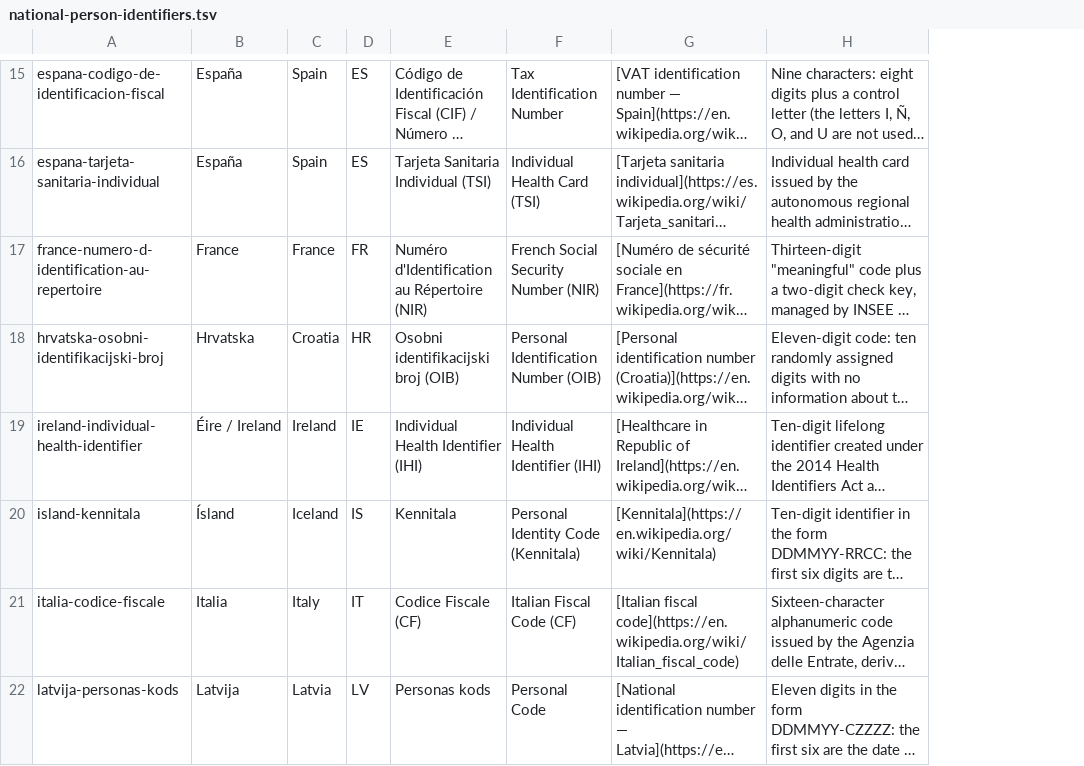
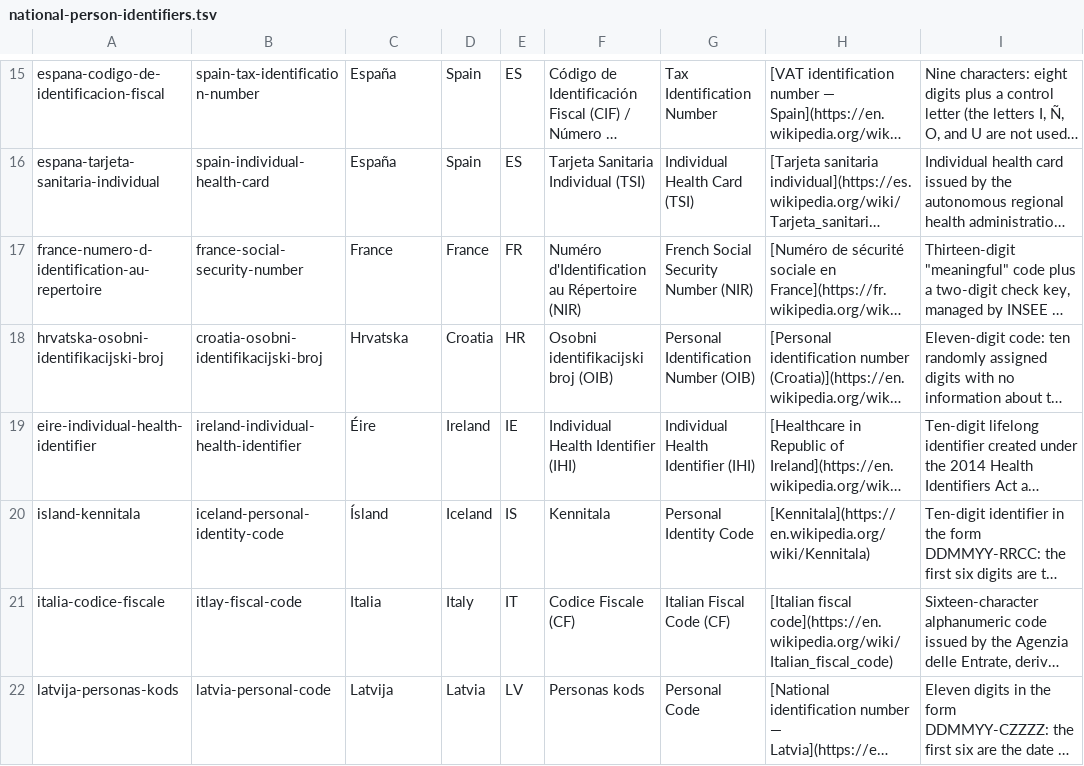
Before and after one commit to SixArm/data-for-business, a TSV file: national-person-identifiers.tsv, drawn as a sheet; only a part is shown, gaps mark what is left out; long unchanged cells end in …; addresses are those after the commit; the diff covers the shown part only; the diff names each change by its address in the sheet, - before the commit and + after, or states it on an @@ line.

```diff
--- a/national-person-identifiers.tsv
+++ b/national-person-identifiers.tsv
+column B, rows 15-22: spain-tax-identification-number | spain-individual-health-card | france-social-security-number | croatia-osobni-identifikacijski-broj | ireland-individual-health-identifier | iceland-personal-identity-code | itlay-fiscal-code | latvia-personal-code
-A19: ireland-individual-health-identifier
+A19: eire-individual-health-identifier
-C19: Éire / Ireland
+C19: Éire
-G20: Personal Identity Code (Kennitala)
+G20: Personal Identity Code
```
Also changed, not shown: 11 edited cells elsewhere in this file.
